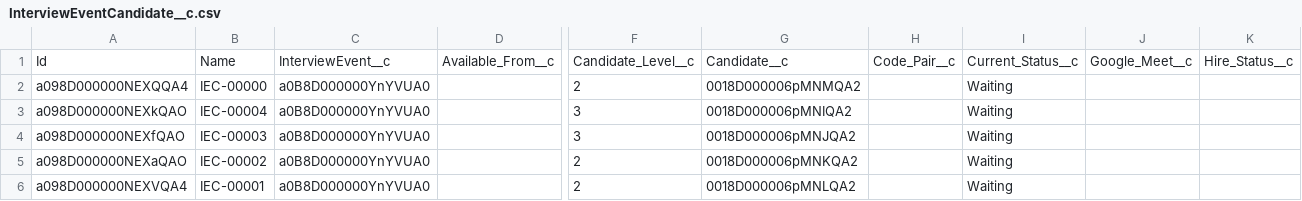
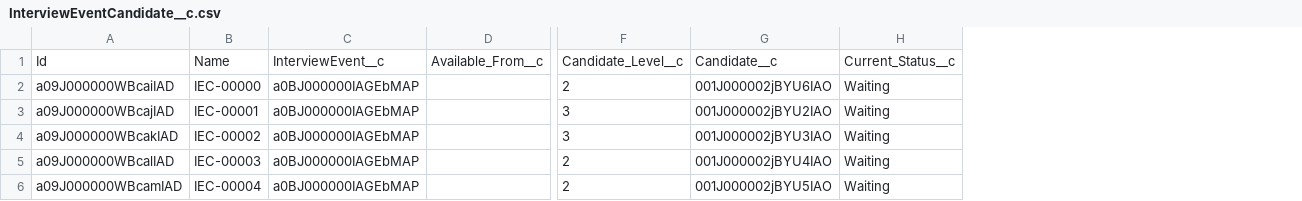
Before and after one commit to kpahlajani/SFInterviews, a CSV file: force-app/main/default/staticresources/DemoData/InterviewEventCandidate__c.csv, drawn as a sheet; only a part is shown, gaps mark what is left out; removed rows and columns are numbered as before the commit, all else as after; the diff names each change by its address in the sheet, - before the commit and + after, or states it on an @@ line.

```diff
--- a/force-app/main/default/staticresources/DemoData/InterviewEventCandidate__c.csv
+++ b/force-app/main/default/staticresources/DemoData/InterviewEventCandidate__c.csv
-column A, rows 1-6: Id | a098D000000NEXQQA4 | a098D000000NEXkQAO | a098D000000NEXfQAO | a098D000000NEXaQAO | a098D000000NEXVQA4
+column A, rows 1-6: Id | a09J000000WBcaiIAD | a09J000000WBcajIAD | a09J000000WBcakIAD | a09J000000WBcalIAD | a09J000000WBcamIAD
-column C, rows 1-6: InterviewEvent__c | a0B8D000000YnYVUA0 | a0B8D000000YnYVUA0 | a0B8D000000YnYVUA0 | a0B8D000000YnYVUA0 | a0B8D000000YnYVUA0
+column C, rows 1-6: InterviewEvent__c | a0BJ000000IAGEbMAP | a0BJ000000IAGEbMAP | a0BJ000000IAGEbMAP | a0BJ000000IAGEbMAP | a0BJ000000IAGEbMAP
-column G, rows 1-6: Candidate__c | 0018D000006pMNMQA2 | 0018D000006pMNIQA2 | 0018D000006pMNJQA2 | 0018D000006pMNKQA2 | 0018D000006pMNLQA2
-column H, row 1: Code_Pair__c
+column G, rows 1-6: Candidate__c | 001J000002jBYU6IAO | 001J000002jBYU2IAO | 001J000002jBYU3IAO | 001J000002jBYU4IAO | 001J000002jBYU5IAO
-column J, row 1: Google_Meet__c
-column K, row 1: Hire_Status__c
-B3: IEC-00004
+B3: IEC-00001
-B4: IEC-00003
+B4: IEC-00002
-B5: IEC-00002
+B5: IEC-00003
-B6: IEC-00001
+B6: IEC-00004
```
Also changed, not shown: force-app/main/default/staticresources/DemoData/Account.csv, force-app/main/default/staticresources/DemoData/HiringPanelMember__c.csv, 16 other files.
